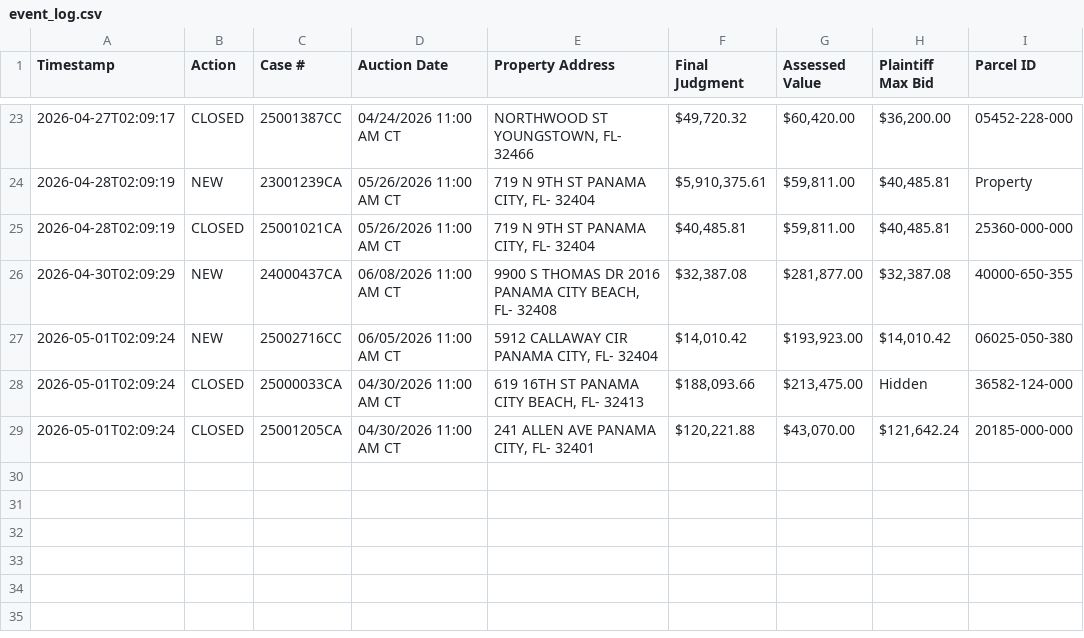
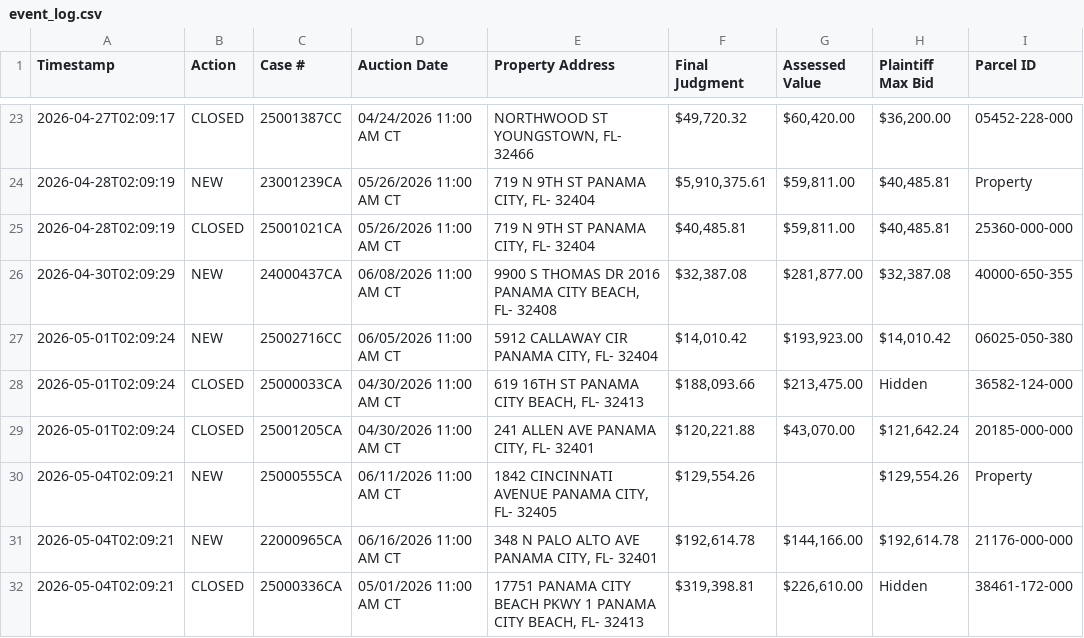
Before and after one commit to figlesias7/realforeclose-bay, a CSV file: data/event_log.csv, drawn as a sheet; only a part is shown, gaps mark what is left out.

```diff
--- a/data/event_log.csv
+++ b/data/event_log.csv
@@ -29 +29,4 @@ Timestamp,Action,Case #,Auction Date,Property Address,Final Judgment,Assessed Va
 2026-05-01T02:09:24,CLOSED,25001205CA,04/30/2026 11:00 AM CT,"241 ALLEN AVE PANAMA CITY, FL- 32401","$120,221.88","$43,070.00","$121,642.24",20185-000-000
+2026-05-04T02:09:21,NEW,25000555CA,06/11/2026 11:00 AM CT,"1842 CINCINNATI AVENUE PANAMA CITY, FL- 32405","$129,554.26",,"$129,554.26",Property
+2026-05-04T02:09:21,NEW,22000965CA,06/16/2026 11:00 AM CT,"348 N PALO ALTO AVE PANAMA CITY, FL- 32401","$192,614.78","$144,166.00","$192,614.78",21176-000-000
+2026-05-04T02:09:21,CLOSED,25000336CA,05/01/2026 11:00 AM CT,"17751 PANAMA CITY BEACH PKWY 1 PANAMA CITY BEACH, FL- 32413","$319,398.81","$226,610.00",Hidden,38461-172-000
```
Also changed, not shown: data/all_seen.csv, 3 other files.
